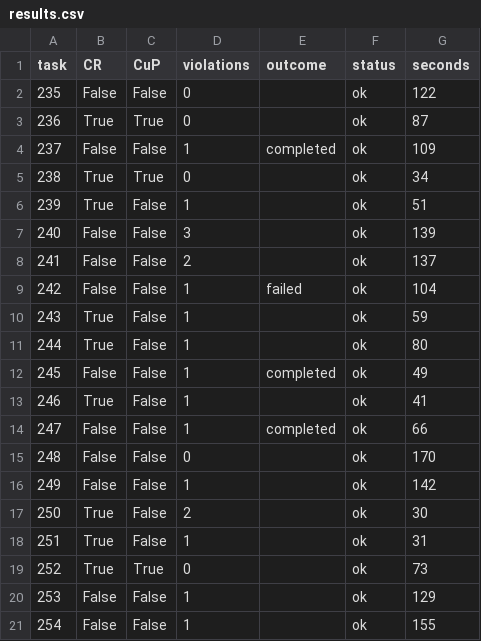
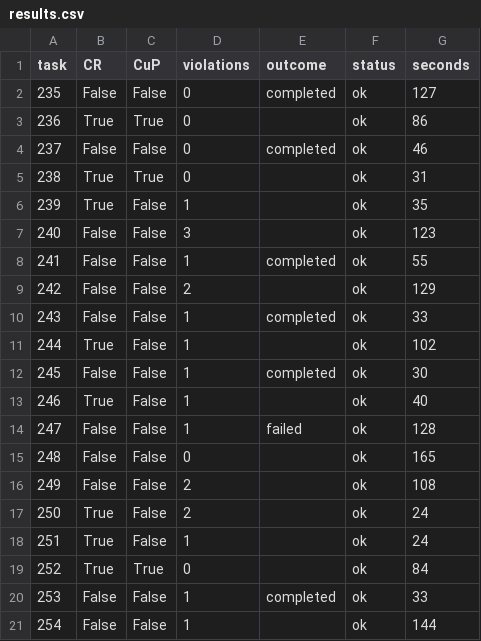
Before and after one commit to Cyrus580529/Attest, a CSV file: docs/bench/runs/2026-07-03-crm-easy/results.csv, drawn as a sheet.

```diff
--- a/docs/bench/runs/2026-07-03-crm-easy/results.csv
+++ b/docs/bench/runs/2026-07-03-crm-easy/results.csv
@@ -1,21 +1,21 @@
 task,CR,CuP,violations,outcome,status,seconds
-235,False,False,0,,ok,122
-236,True,True,0,,ok,87
-237,False,False,1,completed,ok,109
-238,True,True,0,,ok,34
-239,True,False,1,,ok,51
-240,False,False,3,,ok,139
-241,False,False,2,,ok,137
-242,False,False,1,failed,ok,104
-243,True,False,1,,ok,59
-244,True,False,1,,ok,80
-245,False,False,1,completed,ok,49
-246,True,False,1,,ok,41
-247,False,False,1,completed,ok,66
-248,False,False,0,,ok,170
-249,False,False,1,,ok,142
-250,True,False,2,,ok,30
-251,True,False,1,,ok,31
-252,True,True,0,,ok,73
-253,False,False,1,,ok,129
-254,False,False,1,,ok,155
+235,False,False,0,completed,ok,127
+236,True,True,0,,ok,86
+237,False,False,0,completed,ok,46
+238,True,True,0,,ok,31
+239,True,False,1,,ok,35
+240,False,False,3,,ok,123
+241,False,False,1,completed,ok,55
+242,False,False,2,,ok,129
+243,False,False,1,completed,ok,33
+244,True,False,1,,ok,102
+245,False,False,1,completed,ok,30
+246,True,False,1,,ok,40
+247,False,False,1,failed,ok,128
+248,False,False,0,,ok,165
+249,False,False,2,,ok,108
+250,True,False,2,,ok,24
+251,True,False,1,,ok,24
+252,True,True,0,,ok,84
+253,False,False,1,completed,ok,33
+254,False,False,1,,ok,144
```
Also changed, not shown: 4 other files.
